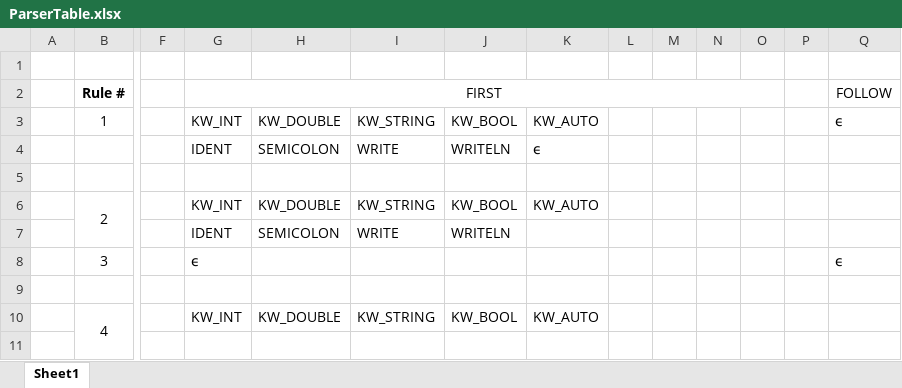
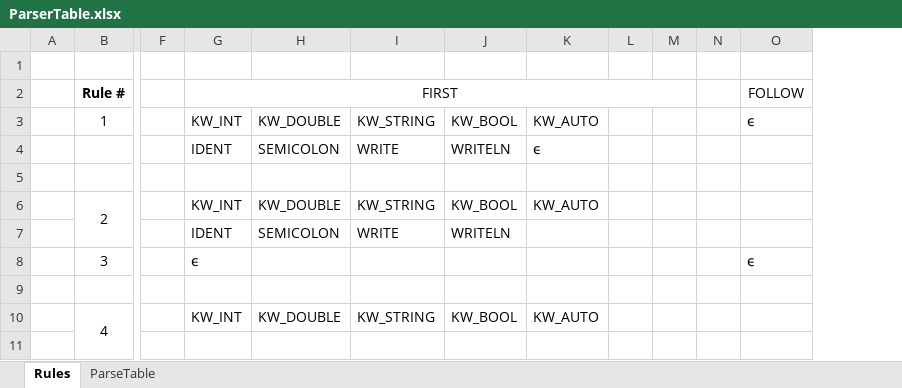
Before and after one commit to scholasticus88/DarkRepository, an Excel workbook: Calc/ParserTable.xlsx, sheet Rules, drawn as a sheet; only a part is shown, gaps mark what is left out; values as stored, in another font and other column widths than the file's, no borders; the diff names each change by its address in the sheet, - before the commit and + after, or states it on an @@ line.

```diff
--- a/Calc/ParserTable.xlsx (sheet Rules)
+++ b/Calc/ParserTable.xlsx (sheet Rules)
-sheet tab: Sheet1
+sheet tab: Rules
+sheet tab: ParseTable
-column O, empty
-column P, empty
-G2:O2 merged
+G2:M2 merged
```
